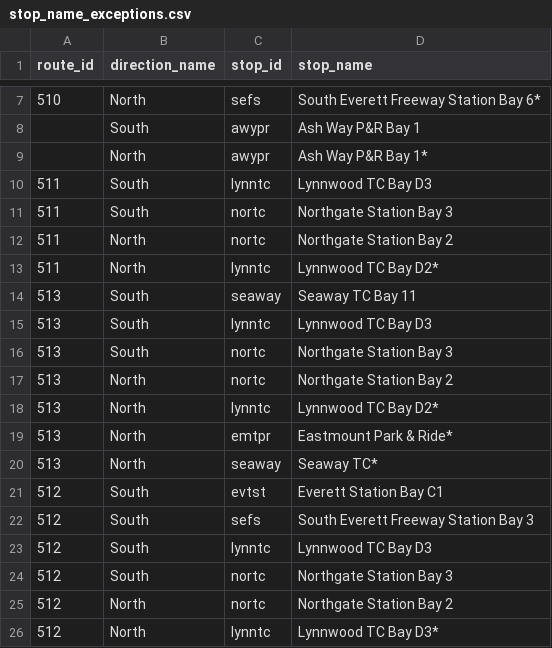
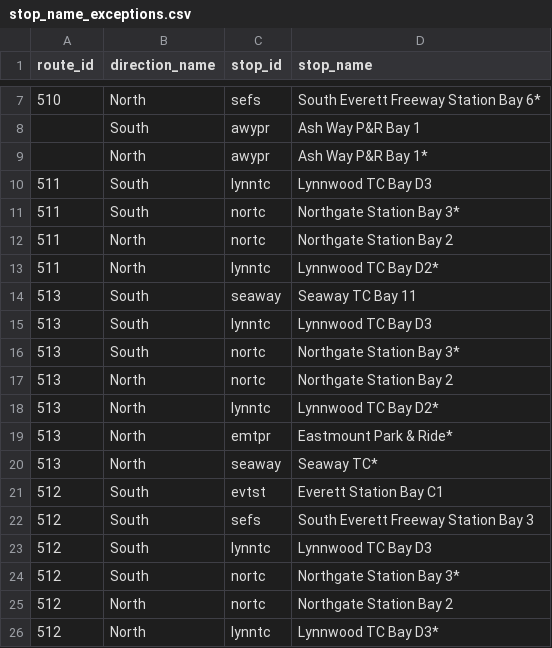
Before and after one commit to alexanderlew/alexanderlew.github.io, a CSV file: data/stop_name_exceptions.csv, drawn as a sheet; only a part is shown, gaps mark what is left out.

Commit message:
estimated timepoint updates

```diff
--- a/data/stop_name_exceptions.csv
+++ b/data/stop_name_exceptions.csv
@@ -10,3 +10,3 @@ route_id,direction_name,stop_id,stop_name
 511,South,lynntc,Lynnwood TC Bay D3
-511,South,nortc,Northgate Station Bay 3
+511,South,nortc,Northgate Station Bay 3*
 511,North,nortc,Northgate Station Bay 2
@@ -15,3 +15,3 @@ route_id,direction_name,stop_id,stop_name
 513,South,lynntc,Lynnwood TC Bay D3
-513,South,nortc,Northgate Station Bay 3
+513,South,nortc,Northgate Station Bay 3*
 513,North,nortc,Northgate Station Bay 2
@@ -23,3 +23,3 @@ route_id,direction_name,stop_id,stop_name
 512,South,lynntc,Lynnwood TC Bay D3
-512,South,nortc,Northgate Station Bay 3
+512,South,nortc,Northgate Station Bay 3*
 512,North,nortc,Northgate Station Bay 2
```
